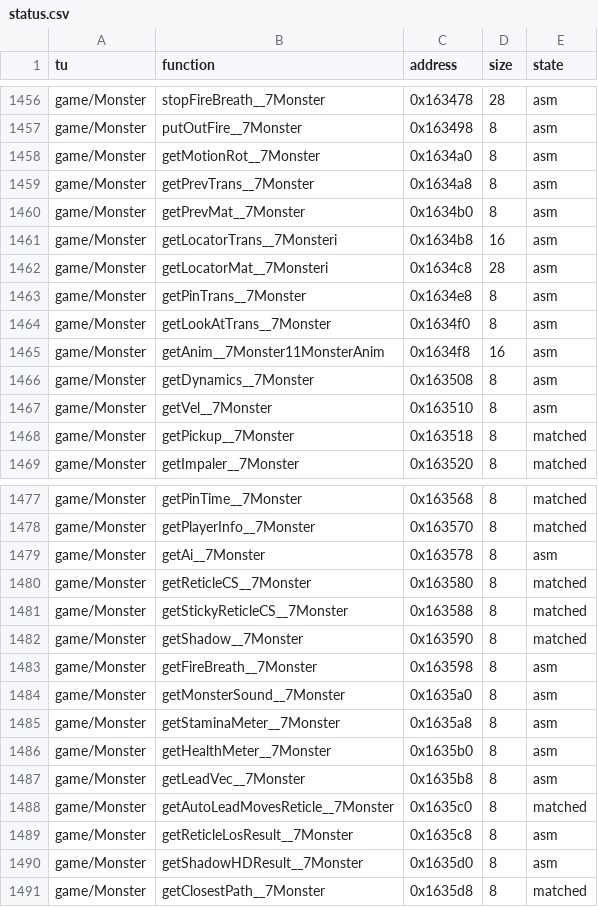
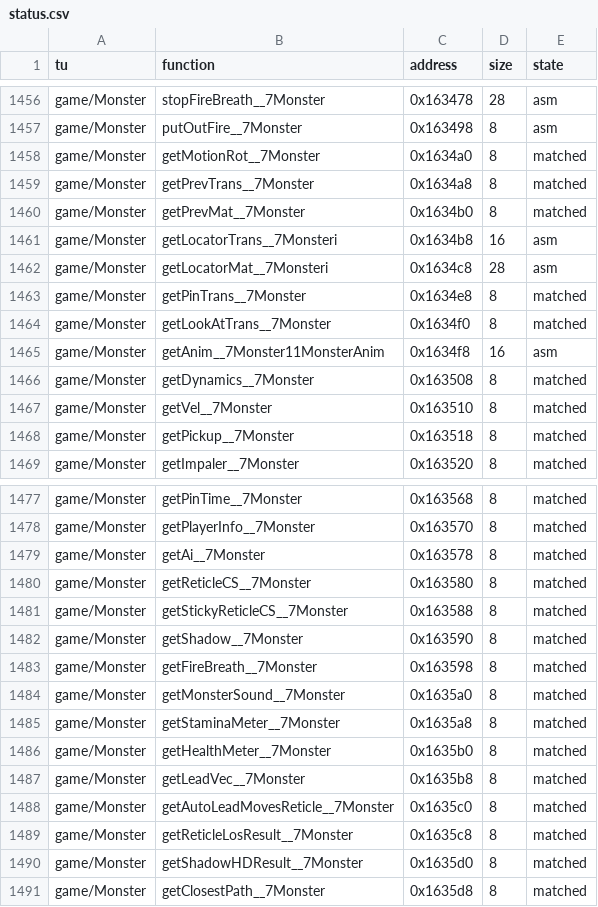
Before and after one commit to LostTwilightG/War_of_the_Monsters_recomp, a CSV file: config/status.csv, drawn as a sheet; only a part is shown, gaps mark what is left out; the diff covers the shown part only.

```diff
--- a/config/status.csv
+++ b/config/status.csv
@@ -1457,12 +1457,12 @@ game/Monster,stopFireBreath__7Monster,0x163478,28,asm
 game/Monster,putOutFire__7Monster,0x163498,8,asm
-game/Monster,getMotionRot__7Monster,0x1634a0,8,asm
-game/Monster,getPrevTrans__7Monster,0x1634a8,8,asm
-game/Monster,getPrevMat__7Monster,0x1634b0,8,asm
+game/Monster,getMotionRot__7Monster,0x1634a0,8,matched
+game/Monster,getPrevTrans__7Monster,0x1634a8,8,matched
+game/Monster,getPrevMat__7Monster,0x1634b0,8,matched
 game/Monster,getLocatorTrans__7Monsteri,0x1634b8,16,asm
 game/Monster,getLocatorMat__7Monsteri,0x1634c8,28,asm
-game/Monster,getPinTrans__7Monster,0x1634e8,8,asm
-game/Monster,getLookAtTrans__7Monster,0x1634f0,8,asm
+game/Monster,getPinTrans__7Monster,0x1634e8,8,matched
+game/Monster,getLookAtTrans__7Monster,0x1634f0,8,matched
 game/Monster,getAnim__7Monster11MonsterAnim,0x1634f8,16,asm
-game/Monster,getDynamics__7Monster,0x163508,8,asm
-game/Monster,getVel__7Monster,0x163510,8,asm
+game/Monster,getDynamics__7Monster,0x163508,8,matched
+game/Monster,getVel__7Monster,0x163510,8,matched
 game/Monster,getPickup__7Monster,0x163518,8,matched
@@ -1478,3 +1478,3 @@ game/Monster,getPinTime__7Monster,0x163568,8,matched
 game/Monster,getPlayerInfo__7Monster,0x163570,8,matched
-game/Monster,getAi__7Monster,0x163578,8,asm
+game/Monster,getAi__7Monster,0x163578,8,matched
 game/Monster,getReticleCS__7Monster,0x163580,8,matched
@@ -1482,10 +1482,10 @@ game/Monster,getStickyReticleCS__7Monster,0x163588,8,matched
 game/Monster,getShadow__7Monster,0x163590,8,matched
-game/Monster,getFireBreath__7Monster,0x163598,8,asm
-game/Monster,getMonsterSound__7Monster,0x1635a0,8,asm
-game/Monster,getStaminaMeter__7Monster,0x1635a8,8,asm
-game/Monster,getHealthMeter__7Monster,0x1635b0,8,asm
-game/Monster,getLeadVec__7Monster,0x1635b8,8,asm
+game/Monster,getFireBreath__7Monster,0x163598,8,matched
+game/Monster,getMonsterSound__7Monster,0x1635a0,8,matched
+game/Monster,getStaminaMeter__7Monster,0x1635a8,8,matched
+game/Monster,getHealthMeter__7Monster,0x1635b0,8,matched
+game/Monster,getLeadVec__7Monster,0x1635b8,8,matched
 game/Monster,getAutoLeadMovesReticle__7Monster,0x1635c0,8,matched
-game/Monster,getReticleLosResult__7Monster,0x1635c8,8,asm
-game/Monster,getShadowHDResult__7Monster,0x1635d0,8,asm
+game/Monster,getReticleLosResult__7Monster,0x1635c8,8,matched
+game/Monster,getShadowHDResult__7Monster,0x1635d0,8,matched
 game/Monster,getClosestPath__7Monster,0x1635d8,8,matched
```
Also changed, not shown: 12 edited cells elsewhere in this file, 4 other files.
